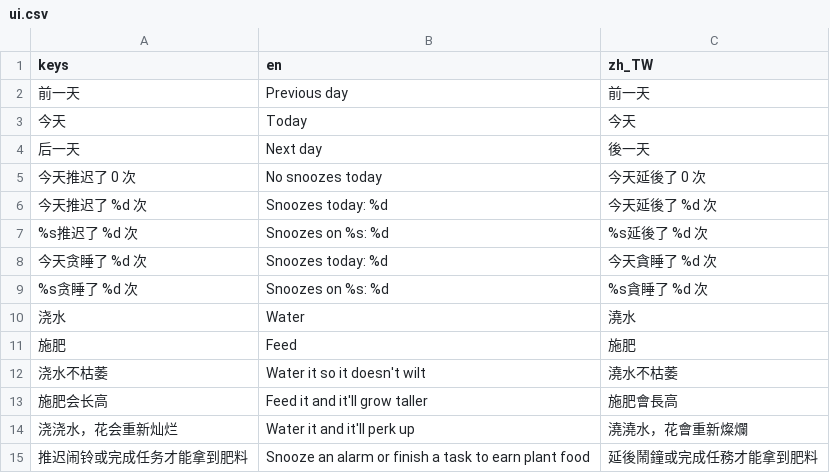
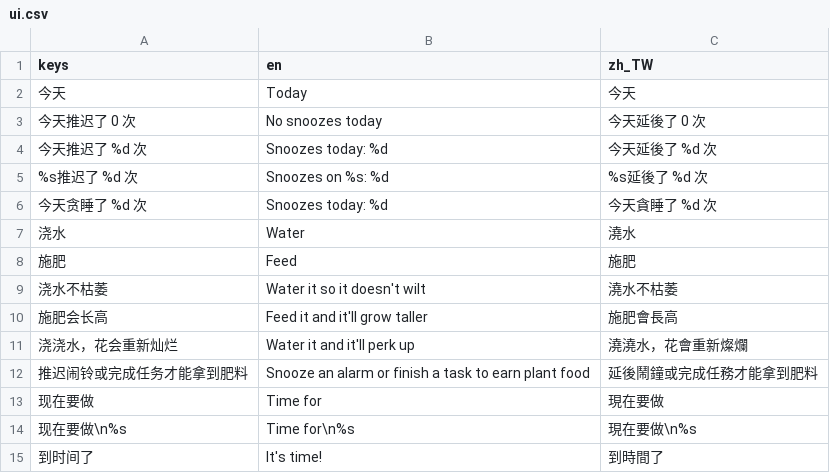
Before and after one commit to xuwupeng2000/sunflower, a CSV file: locale/ui.csv, drawn as a sheet; only a part is shown; the shorter side is filled out with more unchanged rows; the diff covers the shown part only.

```diff
--- a/locale/ui.csv
+++ b/locale/ui.csv
@@ -1,5 +1,3 @@
 keys,en,zh_TW
-前一天,Previous day,前一天
 今天,Today,今天
-后一天,Next day,後一天
 今天推迟了 0 次,No snoozes today,今天延後了 0 次
@@ -8,3 +6,2 @@ keys,en,zh_TW
 今天贪睡了 %d 次,Snoozes today: %d,今天貪睡了 %d 次
-%s贪睡了 %d 次,Snoozes on %s: %d,%s貪睡了 %d 次
 浇水,Water,澆水
```
Also changed, not shown: 47 added rows elsewhere in this file, 42 other files.
